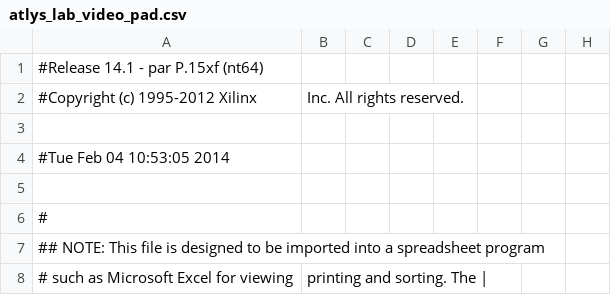
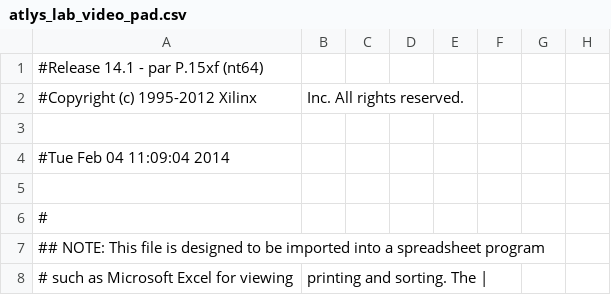
Before and after one commit to travisschriner/VGA_Controller, a CSV file: Lab1_VGAController/atlys_lab_video_pad.csv, drawn as a sheet; only a part is shown; the diff names each change by its address in the sheet, - before the commit and + after, or states it on an @@ line.

```diff
--- a/Lab1_VGAController/atlys_lab_video_pad.csv
+++ b/Lab1_VGAController/atlys_lab_video_pad.csv
-A4: #Tue Feb 04 10:53:05 2014
+A4: #Tue Feb 04 11:09:04 2014
```
Also changed, not shown: 22 other files.
